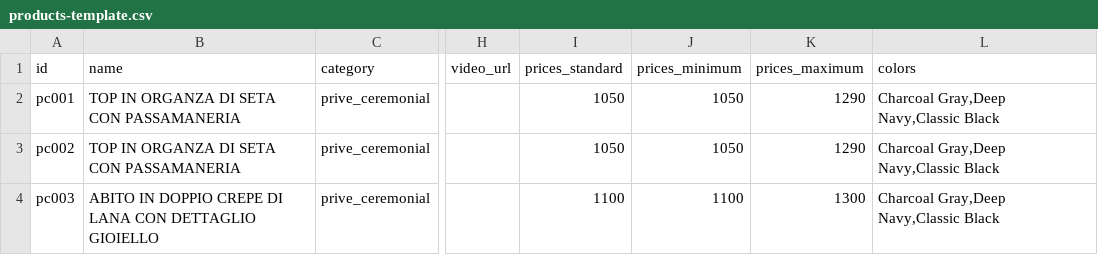
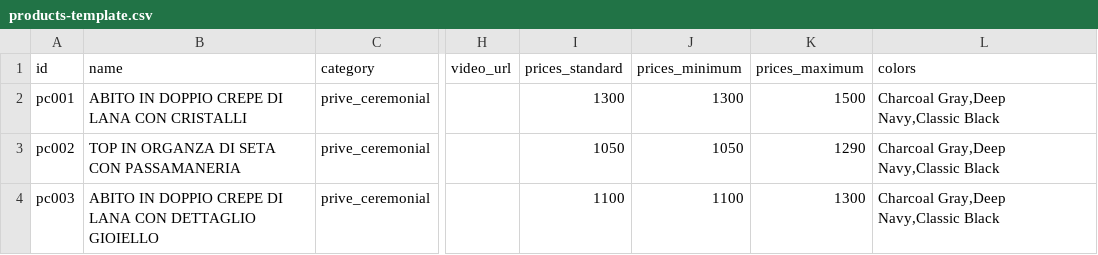
Before and after one commit to DeodatoS/atelier-site, a CSV file: assets/data/products-template.csv, drawn as a sheet; only a part is shown, gaps mark what is left out; the diff names each change by its address in the sheet, - before the commit and + after, or states it on an @@ line.

Commit message:
Update products CSV from Google Sheets - 2025-09-20T14:49:58.128Z

```diff
--- a/assets/data/products-template.csv
+++ b/assets/data/products-template.csv
-B2 (name): TOP IN ORGANZA DI SETA CON PASSAMANERIA
+B2 (name): ABITO IN DOPPIO CREPE DI LANA CON CRISTALLI
-I2 (prices_standard): 1050
+I2 (prices_standard): 1300
-J2 (prices_minimum): 1050
+J2 (prices_minimum): 1300
-K2 (prices_maximum): 1290
+K2 (prices_maximum): 1500
```
